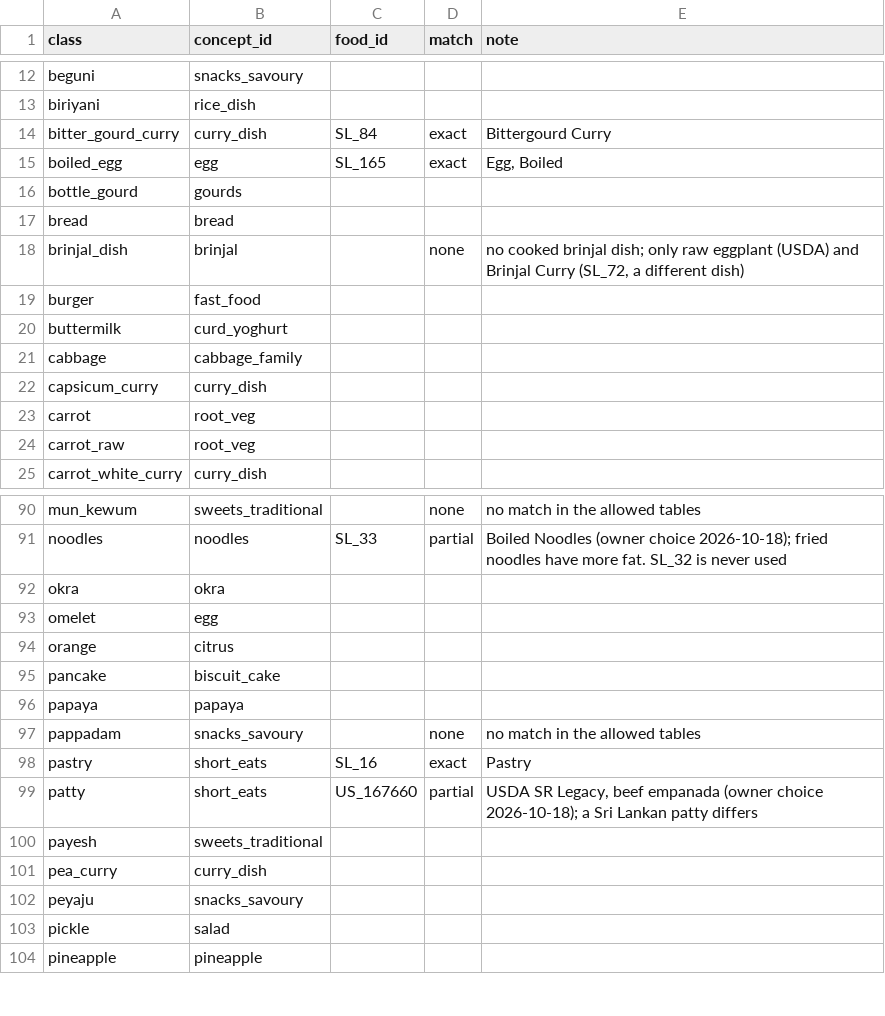
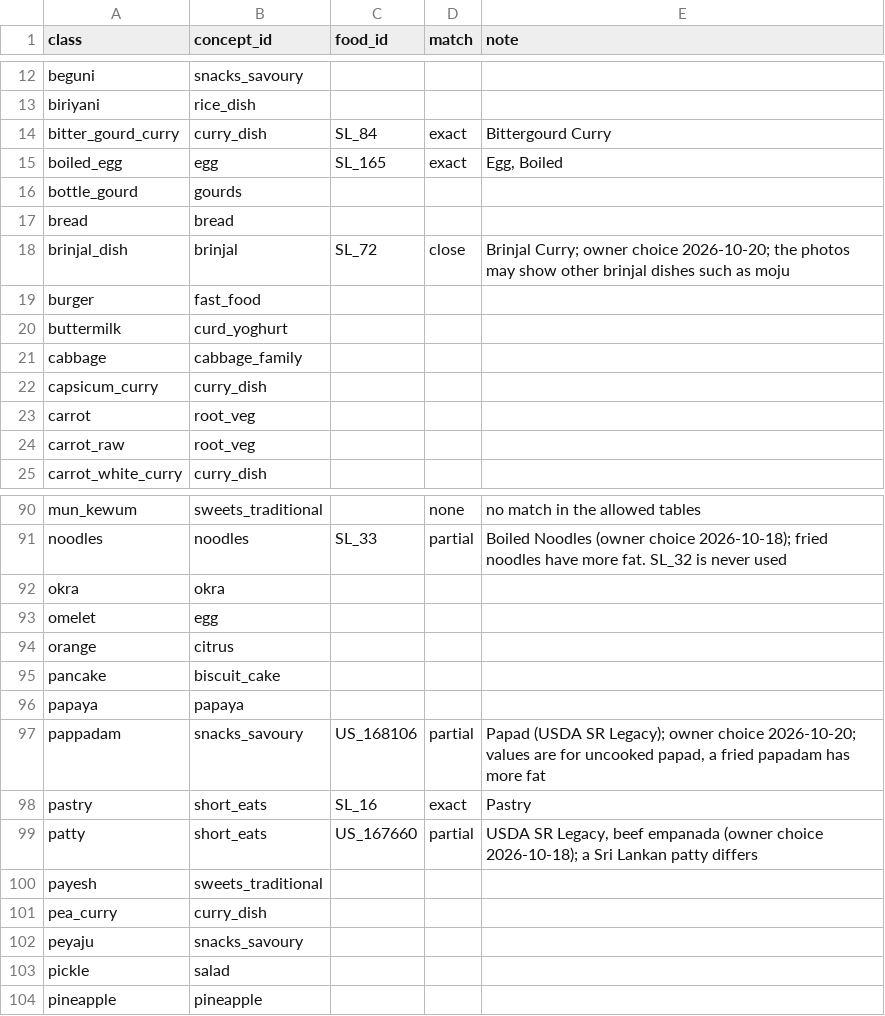
Before and after one commit to kavithiS/ai-assisted-diabetes-management, a CSV file: server/services/c1_food_nutrition/src/c1_food_nutrition/ml/data/class_concepts.csv, drawn as a sheet; only a part is shown, gaps mark what is left out.

```diff
--- a/server/services/c1_food_nutrition/src/c1_food_nutrition/ml/data/class_concepts.csv
+++ b/server/services/c1_food_nutrition/src/c1_food_nutrition/ml/data/class_concepts.csv
@@ -17,3 +17,3 @@ bottle_gourd,gourds,,,
 bread,bread,,,
-brinjal_dish,brinjal,,none,"no cooked brinjal dish; only raw eggplant (USDA) and Brinjal Curry (SL_72, a different dish)"
+brinjal_dish,brinjal,SL_72,close,"Brinjal Curry; owner choice 2026-10-20; the photos may show other brinjal dishes such as moju"
 burger,fast_food,,,
@@ -96,3 +96,3 @@ pancake,biscuit_cake,,,
 papaya,papaya,,,
-pappadam,snacks_savoury,,none,no match in the allowed tables
+pappadam,snacks_savoury,US_168106,partial,"Papad (USDA SR Legacy); owner choice 2026-10-20; values are for uncooked papad, a fried papadam has more fat"
 pastry,short_eats,SL_16,exact,Pastry
```
Also changed, not shown: 14 other files.
